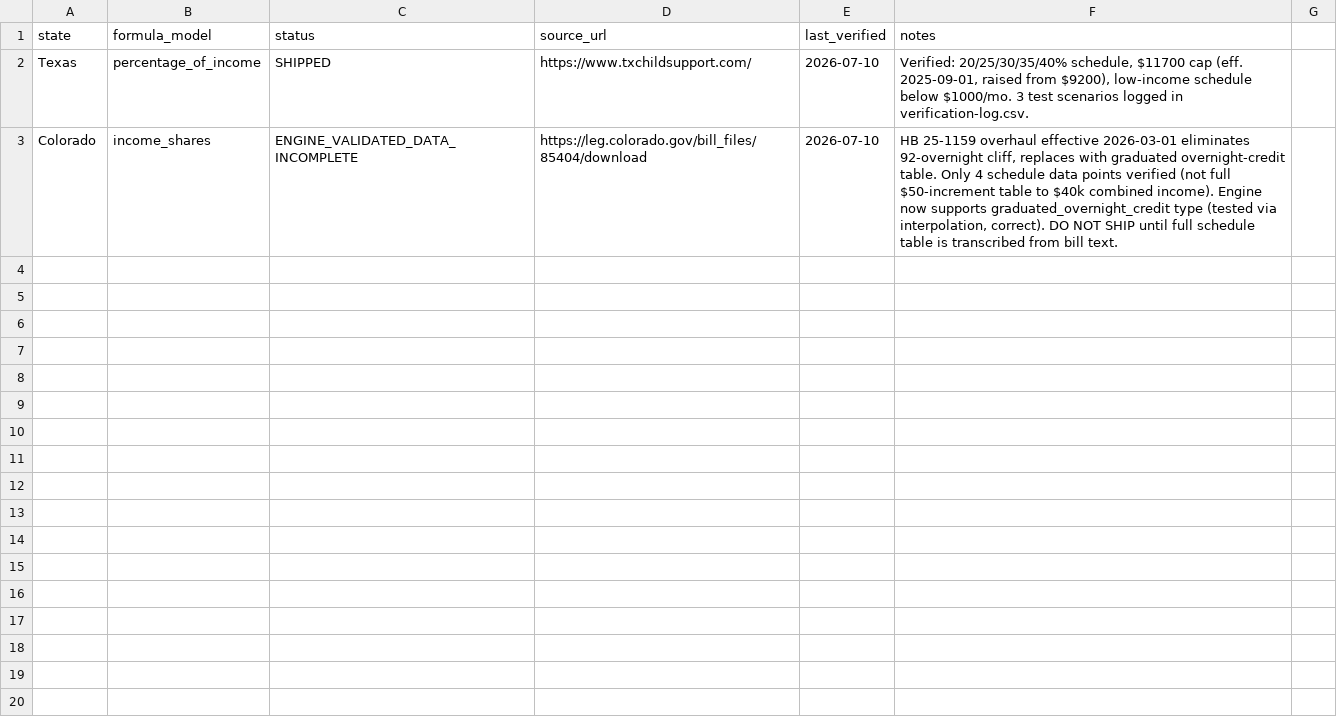
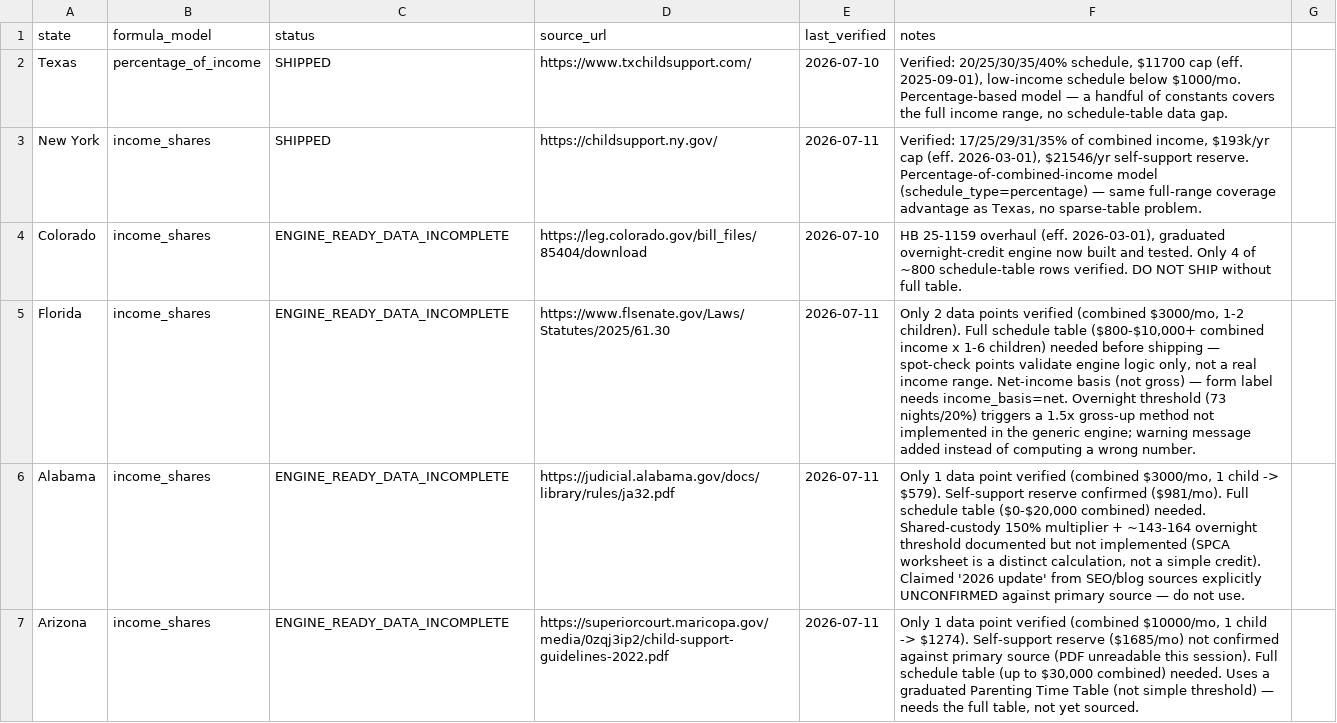
Before and after one commit to sadiyaqeen92639572-cloud/child-support-calculator-usa, a CSV file: research/sourcing-tracker.csv, drawn as a sheet; only a part is shown; the diff covers the shown part only.

```diff
--- a/research/sourcing-tracker.csv
+++ b/research/sourcing-tracker.csv
@@ -1,3 +1,7 @@
 state,formula_model,status,source_url,last_verified,notes
-Texas,percentage_of_income,SHIPPED,https://www.txchildsupport.com/,2026-07-10,"Verified: 20/25/30/35/40% schedule, $11700 cap (eff. 2025-09-01, raised from $9200), low-income schedule below $1000/mo. 3 test scenarios logged in verification-log.csv."
-Colorado,income_shares,ENGINE_VALIDATED_DATA_INCOMPLETE,https://leg.colorado.gov/bill_files/85404/download,2026-07-10,"HB 25-1159 overhaul effective 2026-03-01 eliminates 92-overnight cliff, replaces with graduated overnight-credit table. Only 4 schedule data points verified (not full $50-increment table to $40k combined income). Engine now supports graduated_overnight_credit type (tested via interpolation, correct). DO NOT SHIP until full schedule table is transcribed from bill text."
+Texas,percentage_of_income,SHIPPED,https://www.txchildsupport.com/,2026-07-10,"Verified: 20/25/30/35/40% schedule, $11700 cap (eff. 2025-09-01), low-income schedule below $1000/mo. Percentage-based model — a handful of constants covers the full income range, no schedule-table data gap."
+New York,income_shares,SHIPPED,https://childsupport.ny.gov/,2026-07-11,"Verified: 17/25/29/31/35% of combined income, $193k/yr cap (eff. 2026-03-01), $21546/yr self-support reserve. Percentage-of-combined-income model (schedule_type=percentage) — same full-range coverage advantage as Texas, no sparse-table problem."
+Colorado,income_shares,ENGINE_READY_DATA_INCOMPLETE,https://leg.colorado.gov/bill_files/85404/download,2026-07-10,"HB 25-1159 overhaul (eff. 2026-03-01), graduated overnight-credit engine now built and tested. Only 4 of ~800 schedule-table rows verified. DO NOT SHIP without full table."
+Florida,income_shares,ENGINE_READY_DATA_INCOMPLETE,https://www.flsenate.gov/Laws/Statutes/2025/61.30,2026-07-11,"Only 2 data points verified (combined $3000/mo, 1-2 children). Full schedule table ($800-$10,000+ combined income x 1-6 children) needed before shipping — spot-check points validate engine logic only, not a real income range. Net-income basis (not gross) — form label needs income_basis=net. Overnight threshold (73 nights/20%) triggers a 1.5x gross-up method not implemented in the generic engine; warning message added instead of computing a wrong number."
+Alabama,income_shares,ENGINE_READY_DATA_INCOMPLETE,https://judicial.alabama.gov/docs/library/rules/ja32.pdf,2026-07-11,"Only 1 data point verified (combined $3000/mo, 1 child -> $579). Self-support reserve confirmed ($981/mo). Full schedule table ($0-$20,000 combined) needed. Shared-custody 150% multiplier + ~143-164 overnight threshold documented but not implemented (SPCA worksheet is a distinct calculation, not a simple credit). Claimed '2026 update' from SEO/blog sources explicitly UNCONFIRMED against primary source — do not use."
+Arizona,income_shares,ENGINE_READY_DATA_INCOMPLETE,https://superiorcourt.maricopa.gov/media/0zqj3ip2/child-support-guidelines-2022.pdf,2026-07-11,"Only 1 data point verified (combined $10000/mo, 1 child -> $1274). Self-support reserve ($1685/mo) not confirmed against primary source (PDF unreadable this session). Full schedule table (up to $30,000 combined) needed. Uses a graduated Parenting Time Table (not simple threshold) — needs the full table, not yet sourced."
```
Also changed, not shown: 5 added rows elsewhere in this file, research/verification-log.csv, 10 other files.
